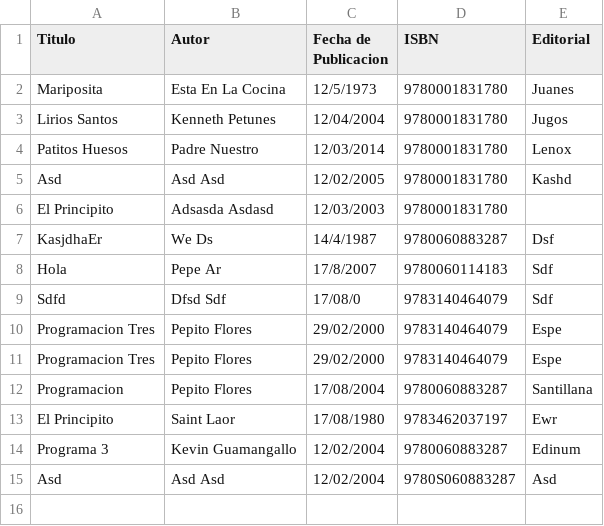
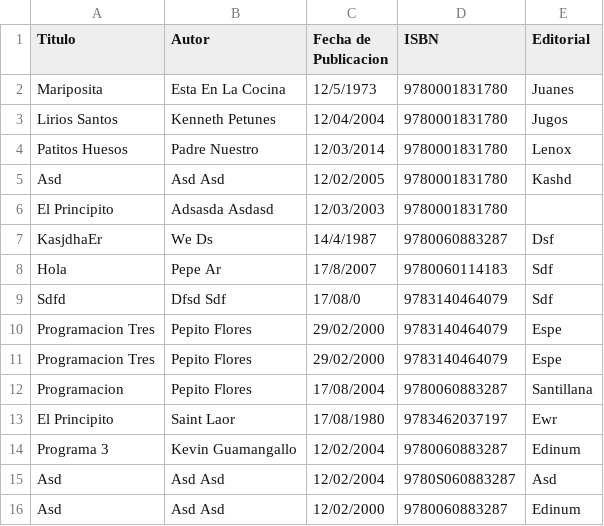
Before and after one commit to saraycanarteg/Estructura-de-Datos, a CSV file: Proyecto/examen/output/libros.csv, drawn as a sheet; the diff names each change by its address in the sheet, - before the commit and + after, or states it on an @@ line.

```diff
--- a/Proyecto/examen/output/libros.csv
+++ b/Proyecto/examen/output/libros.csv
+row 16: Asd | Asd Asd | 12/02/2000 | 9780060883287 | Edinum
```
Also changed, not shown: 2 other files.
